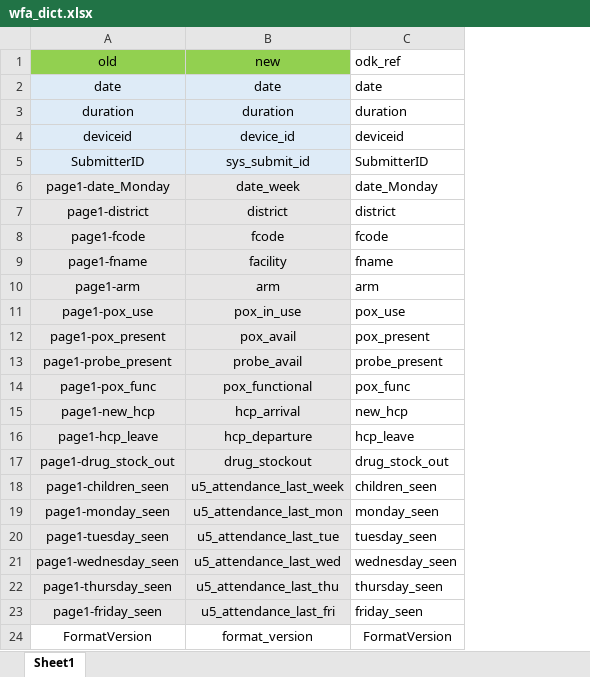
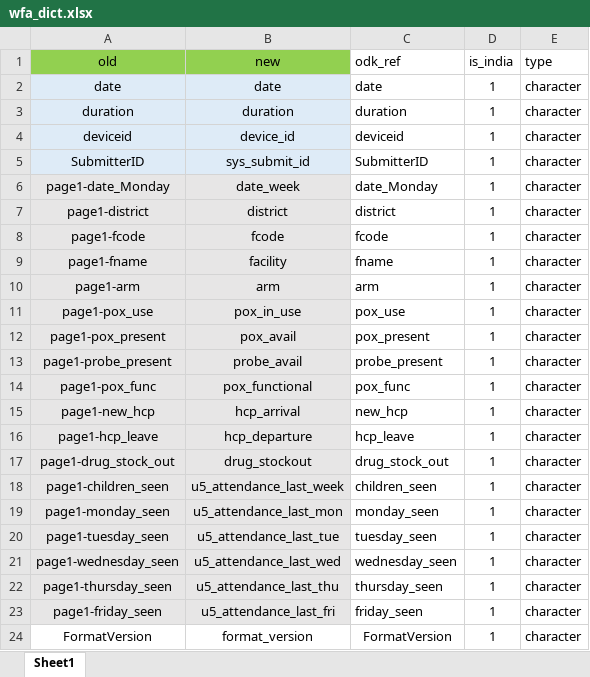
Before and after one commit to SwissTPH/timci, an Excel workbook: inst/extdata/wfa_dict.xlsx, sheet Sheet1, drawn as a sheet; values as stored, in another font and other column widths than the file's, no borders; the diff names each change by its address in the sheet, - before the commit and + after, or states it on an @@ line.

Commit message:
Fix 0 hospitalisation error for India

```diff
--- a/inst/extdata/wfa_dict.xlsx (sheet Sheet1)
+++ b/inst/extdata/wfa_dict.xlsx (sheet Sheet1)
+column D (is_india), rows 2-24: all 1
+column E (type), rows 2-24: all character
```
Also changed, not shown: inst/extdata/day28_dict.xlsx, inst/extdata/day7_dict.xlsx, 5 other files.
